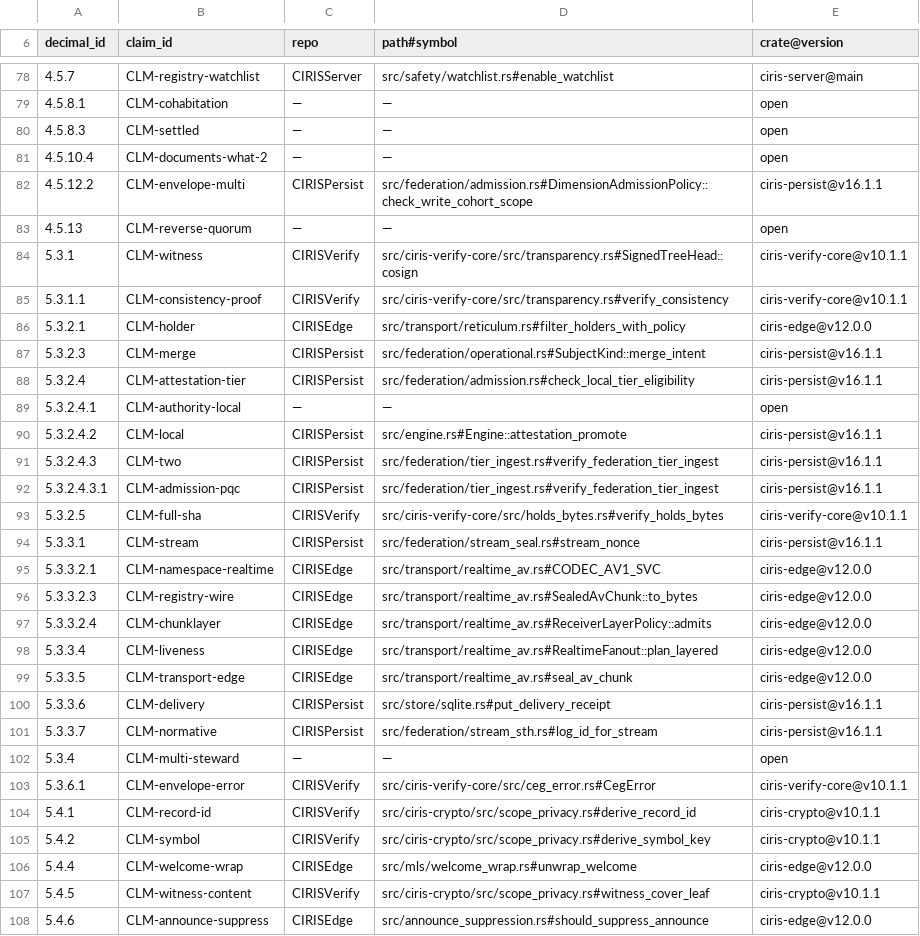
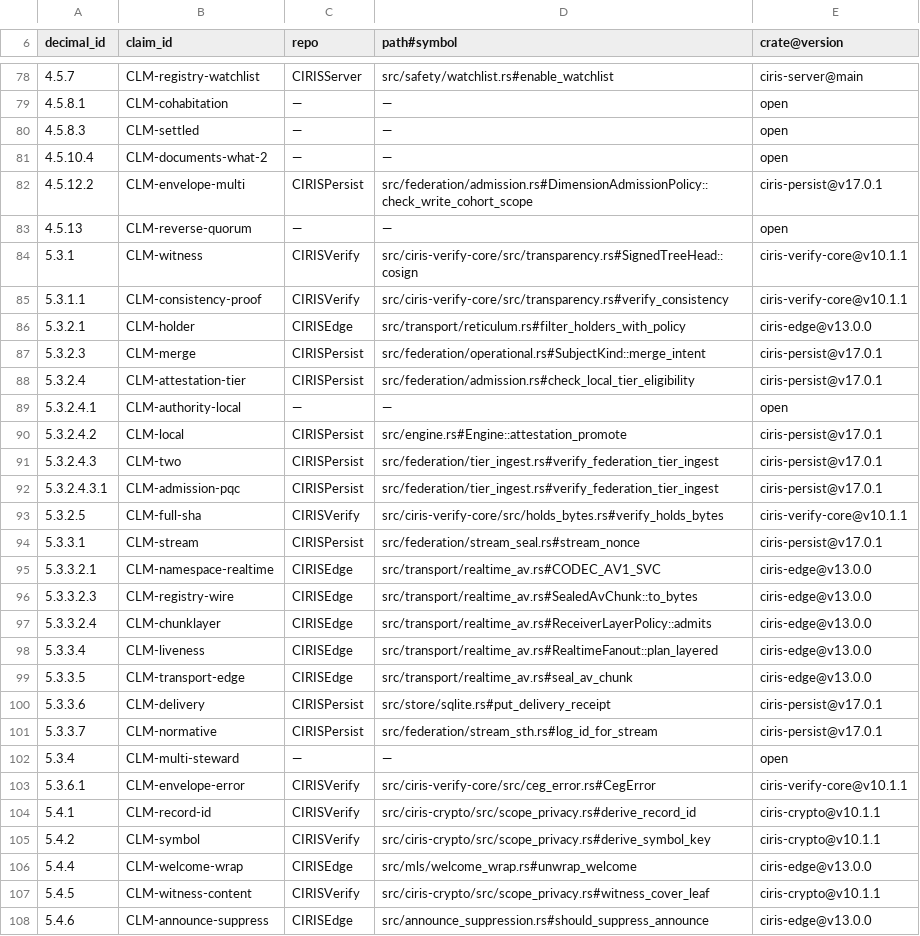
Before and after one commit to CIRISAI/CIRISServer, a TSV file: evidence/cc_impl.tsv, drawn as a sheet; only a part is shown, gaps mark what is left out; the diff covers the shown part only.

```diff
--- a/evidence/cc_impl.tsv
+++ b/evidence/cc_impl.tsv
@@ -81,3 +81,3 @@ decimal_id	claim_id	repo	path#symbol	crate@version
 4.5.10.4	CLM-documents-what-2	—	—	open
-4.5.12.2	CLM-envelope-multi	CIRISPersist	src/federation/admission.rs#DimensionAdmissionPolicy::check_write_cohort_scope	ciris-persist@v16.1.1
+4.5.12.2	CLM-envelope-multi	CIRISPersist	src/federation/admission.rs#DimensionAdmissionPolicy::check_write_cohort_scope	ciris-persist@v17.0.1
 4.5.13	CLM-reverse-quorum	—	—	open
@@ -85,18 +85,18 @@ decimal_id	claim_id	repo	path#symbol	crate@version
 5.3.1.1	CLM-consistency-proof	CIRISVerify	src/ciris-verify-core/src/transparency.rs#verify_consistency	ciris-verify-core@v10.1.1
-5.3.2.1	CLM-holder	CIRISEdge	src/transport/reticulum.rs#filter_holders_with_policy	ciris-edge@v12.0.0
-5.3.2.3	CLM-merge	CIRISPersist	src/federation/operational.rs#SubjectKind::merge_intent	ciris-persist@v16.1.1
-5.3.2.4	CLM-attestation-tier	CIRISPersist	src/federation/admission.rs#check_local_tier_eligibility	ciris-persist@v16.1.1
+5.3.2.1	CLM-holder	CIRISEdge	src/transport/reticulum.rs#filter_holders_with_policy	ciris-edge@v13.0.0
+5.3.2.3	CLM-merge	CIRISPersist	src/federation/operational.rs#SubjectKind::merge_intent	ciris-persist@v17.0.1
+5.3.2.4	CLM-attestation-tier	CIRISPersist	src/federation/admission.rs#check_local_tier_eligibility	ciris-persist@v17.0.1
 5.3.2.4.1	CLM-authority-local	—	—	open
-5.3.2.4.2	CLM-local	CIRISPersist	src/engine.rs#Engine::attestation_promote	ciris-persist@v16.1.1
-5.3.2.4.3	CLM-two	CIRISPersist	src/federation/tier_ingest.rs#verify_federation_tier_ingest	ciris-persist@v16.1.1
-5.3.2.4.3.1	CLM-admission-pqc	CIRISPersist	src/federation/tier_ingest.rs#verify_federation_tier_ingest	ciris-persist@v16.1.1
+5.3.2.4.2	CLM-local	CIRISPersist	src/engine.rs#Engine::attestation_promote	ciris-persist@v17.0.1
+5.3.2.4.3	CLM-two	CIRISPersist	src/federation/tier_ingest.rs#verify_federation_tier_ingest	ciris-persist@v17.0.1
+5.3.2.4.3.1	CLM-admission-pqc	CIRISPersist	src/federation/tier_ingest.rs#verify_federation_tier_ingest	ciris-persist@v17.0.1
 5.3.2.5	CLM-full-sha	CIRISVerify	src/ciris-verify-core/src/holds_bytes.rs#verify_holds_bytes	ciris-verify-core@v10.1.1
-5.3.3.1	CLM-stream	CIRISPersist	src/federation/stream_seal.rs#stream_nonce	ciris-persist@v16.1.1
-5.3.3.2.1	CLM-namespace-realtime	CIRISEdge	src/transport/realtime_av.rs#CODEC_AV1_SVC	ciris-edge@v12.0.0
-5.3.3.2.3	CLM-registry-wire	CIRISEdge	src/transport/realtime_av.rs#SealedAvChunk::to_bytes	ciris-edge@v12.0.0
-5.3.3.2.4	CLM-chunklayer	CIRISEdge	src/transport/realtime_av.rs#ReceiverLayerPolicy::admits	ciris-edge@v12.0.0
-5.3.3.4	CLM-liveness	CIRISEdge	src/transport/realtime_av.rs#RealtimeFanout::plan_layered	ciris-edge@v12.0.0
-5.3.3.5	CLM-transport-edge	CIRISEdge	src/transport/realtime_av.rs#seal_av_chunk	ciris-edge@v12.0.0
-5.3.3.6	CLM-delivery	CIRISPersist	src/store/sqlite.rs#put_delivery_receipt	ciris-persist@v16.1.1
-5.3.3.7	CLM-normative	CIRISPersist	src/federation/stream_sth.rs#log_id_for_stream	ciris-persist@v16.1.1
+5.3.3.1	CLM-stream	CIRISPersist	src/federation/stream_seal.rs#stream_nonce	ciris-persist@v17.0.1
+5.3.3.2.1	CLM-namespace-realtime	CIRISEdge	src/transport/realtime_av.rs#CODEC_AV1_SVC	ciris-edge@v13.0.0
+5.3.3.2.3	CLM-registry-wire	CIRISEdge	src/transport/realtime_av.rs#SealedAvChunk::to_bytes	ciris-edge@v13.0.0
+5.3.3.2.4	CLM-chunklayer	CIRISEdge	src/transport/realtime_av.rs#ReceiverLayerPolicy::admits	ciris-edge@v13.0.0
+5.3.3.4	CLM-liveness	CIRISEdge	src/transport/realtime_av.rs#RealtimeFanout::plan_layered	ciris-edge@v13.0.0
+5.3.3.5	CLM-transport-edge	CIRISEdge	src/transport/realtime_av.rs#seal_av_chunk	ciris-edge@v13.0.0
+5.3.3.6	CLM-delivery	CIRISPersist	src/store/sqlite.rs#put_delivery_receipt	ciris-persist@v17.0.1
+5.3.3.7	CLM-normative	CIRISPersist	src/federation/stream_sth.rs#log_id_for_stream	ciris-persist@v17.0.1
 5.3.4	CLM-multi-steward	—	—	open
@@ -105,4 +105,4 @@ decimal_id	claim_id	repo	path#symbol	crate@version
 5.4.2	CLM-symbol	CIRISVerify	src/ciris-crypto/src/scope_privacy.rs#derive_symbol_key	ciris-crypto@v10.1.1
-5.4.4	CLM-welcome-wrap	CIRISEdge	src/mls/welcome_wrap.rs#unwrap_welcome	ciris-edge@v12.0.0
+5.4.4	CLM-welcome-wrap	CIRISEdge	src/mls/welcome_wrap.rs#unwrap_welcome	ciris-edge@v13.0.0
 5.4.5	CLM-witness-content	CIRISVerify	src/ciris-crypto/src/scope_privacy.rs#witness_cover_leaf	ciris-crypto@v10.1.1
-5.4.6	CLM-announce-suppress	CIRISEdge	src/announce_suppression.rs#should_suppress_announce	ciris-edge@v12.0.0
+5.4.6	CLM-announce-suppress	CIRISEdge	src/announce_suppression.rs#should_suppress_announce	ciris-edge@v13.0.0
```
Also changed, not shown: 34 edited cells elsewhere in this file, 12 other files.
